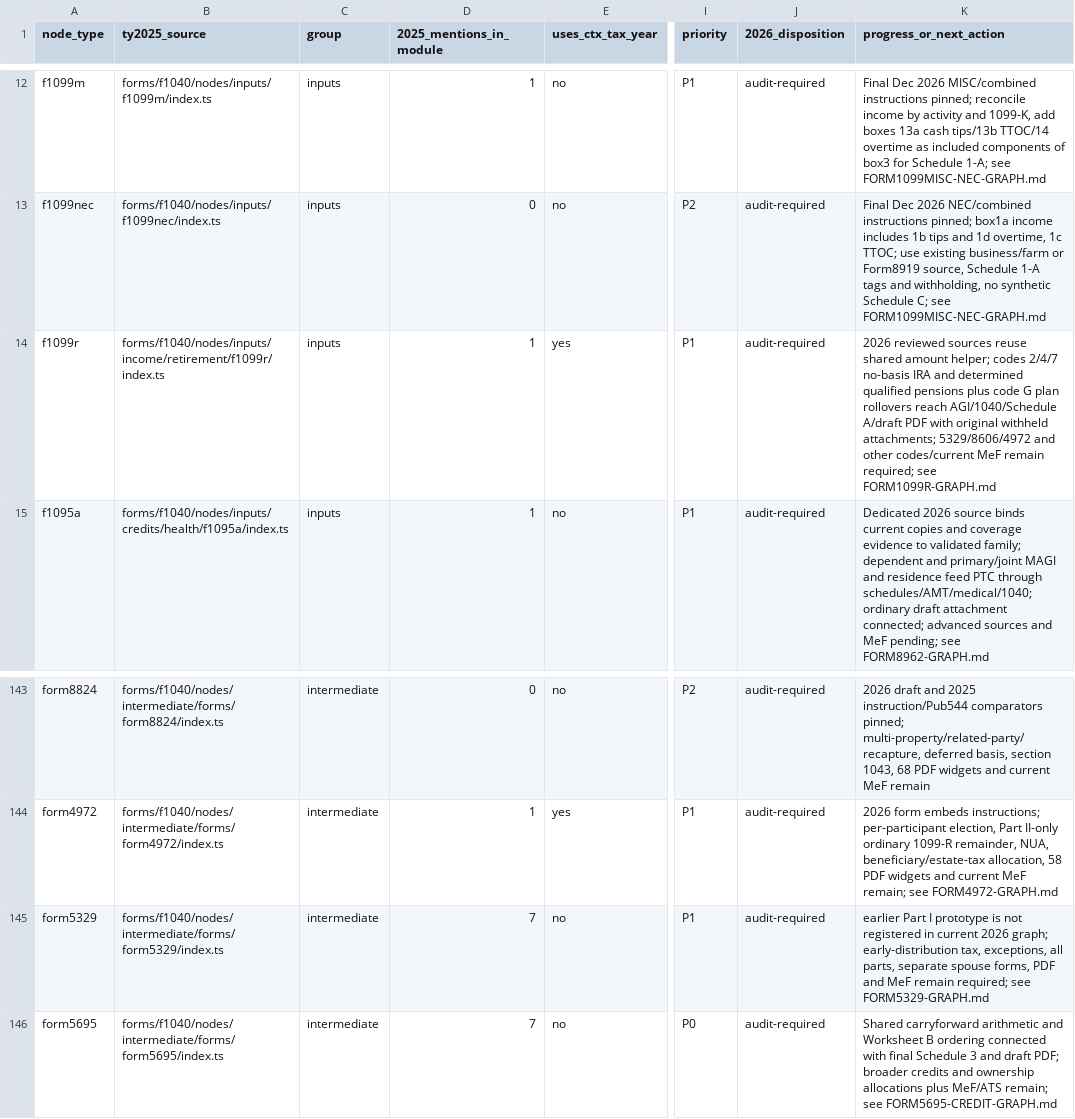
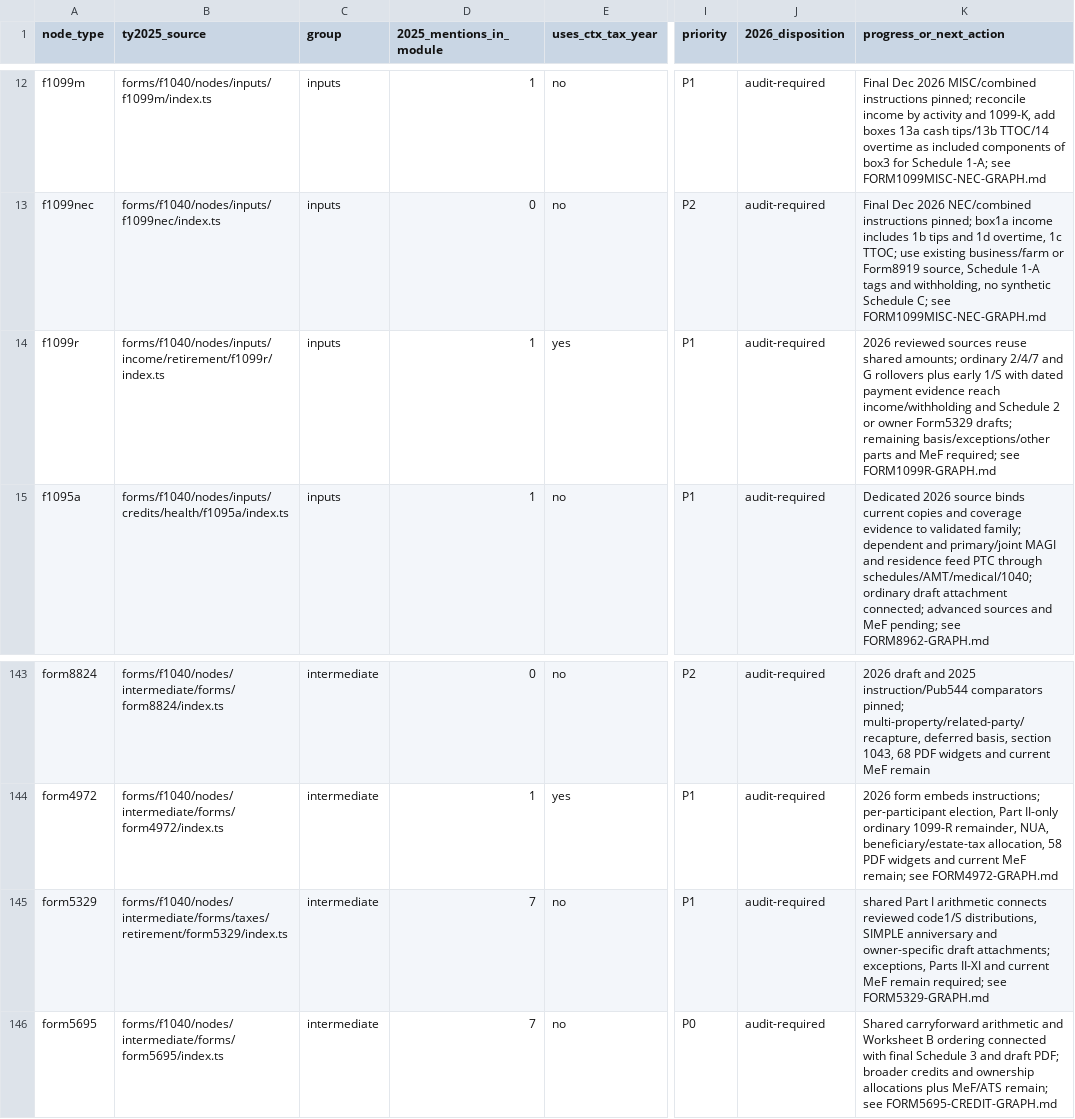
Before and after one commit to filedcom/opentax, a CSV file: docs/ty2026/inventories/node-coverage.csv, drawn as a sheet; only a part is shown, gaps mark what is left out; the diff names each change by its address in the sheet, - before the commit and + after, or states it on an @@ line.

Commit message:
feat(ty2026): connect early retirement tax and owner Form 5329 drafts

```diff
--- a/docs/ty2026/inventories/node-coverage.csv
+++ b/docs/ty2026/inventories/node-coverage.csv
-K14 (progress_or_next_action): …reuse shared amount helper; codes 2/4/7 no-basis IRA and determined qualified pensions plus code G plan rollovers reach AGI/1040/Schedule A/draft PDF with original withheld attachments; 5329/8606/4972 and other codes/current MeF remain required; see…
+K14 (progress_or_next_action): …reuse shared amounts; ordinary 2/4/7 and G rollovers plus early 1/S with dated payment evidence reach income/withholding and Schedule 2 or owner Form5329 drafts; remaining basis/exceptions/other parts and MeF required; see…
-B145 (ty2025_source): forms/f1040/nodes/intermediate/forms/form5329/index.ts
+B145 (ty2025_source): forms/f1040/nodes/intermediate/forms/taxes/retirement/form5329/index.ts
-K145 (progress_or_next_action): earlier Part I prototype is not registered in current 2026 graph; early-distribution tax, exceptions, all parts, separate spouse forms, PDF and MeF remain…
+K145 (progress_or_next_action): shared Part I arithmetic connects reviewed code1/S distributions, SIMPLE anniversary and owner-specific draft attachments; exceptions, Parts II-XI and current MeF remain…
```
Also changed, not shown: 21 other files.
